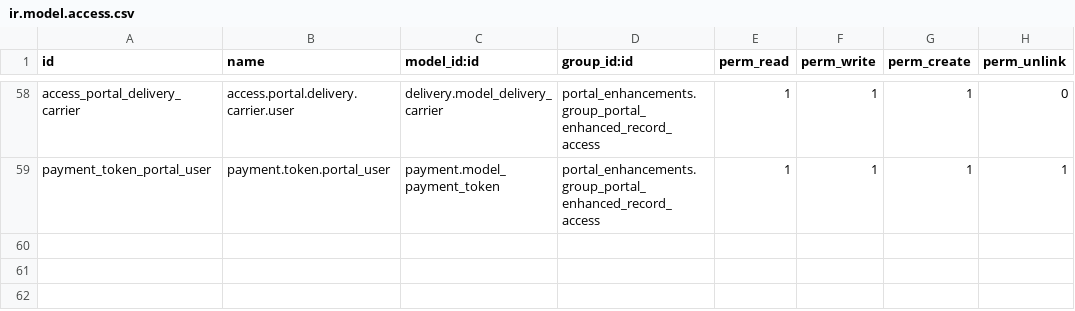
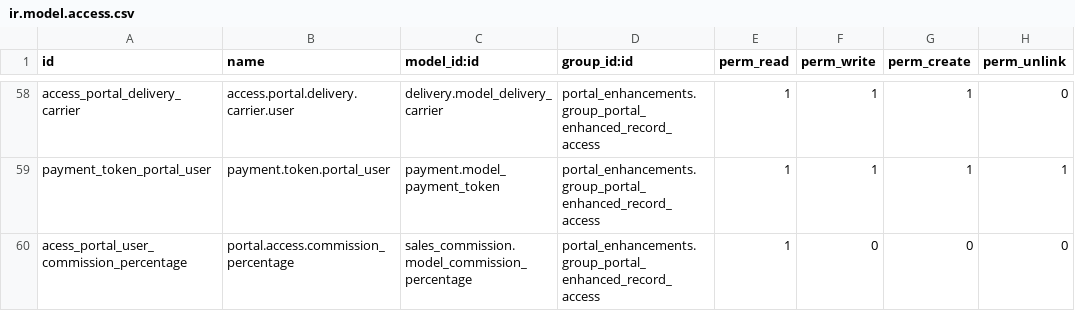
Before and after one commit to PricePaper/odoo-custom-v15, a CSV file: portal_enhancements/security/ir.model.access.csv, drawn as a sheet; only a part is shown, gaps mark what is left out.

Commit message:
Mapp commission percentage read

```diff
--- a/portal_enhancements/security/ir.model.access.csv
+++ b/portal_enhancements/security/ir.model.access.csv
@@ -59 +59,2 @@ access_portal_delivery_carrier,access.portal.delivery.carrier.user,delivery.mode
 payment_token_portal_user,payment.token.portal_user,payment.model_payment_token,portal_enhancements.group_portal_enhanced_record_access,1,1,1,1
+acess_portal_user_commission_percentage,portal.access.commission_percentage,sales_commission.model_commission_percentage,portal_enhancements.group_portal_enhanced_record_access,1,0,0,0
```
